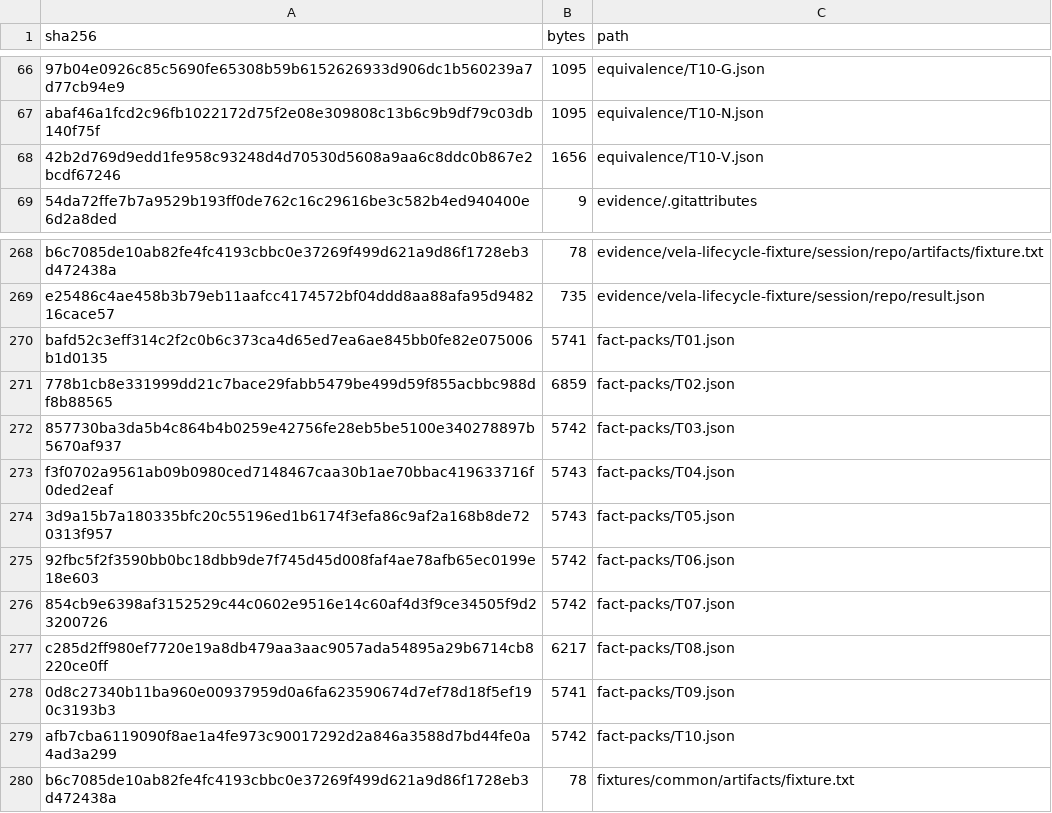
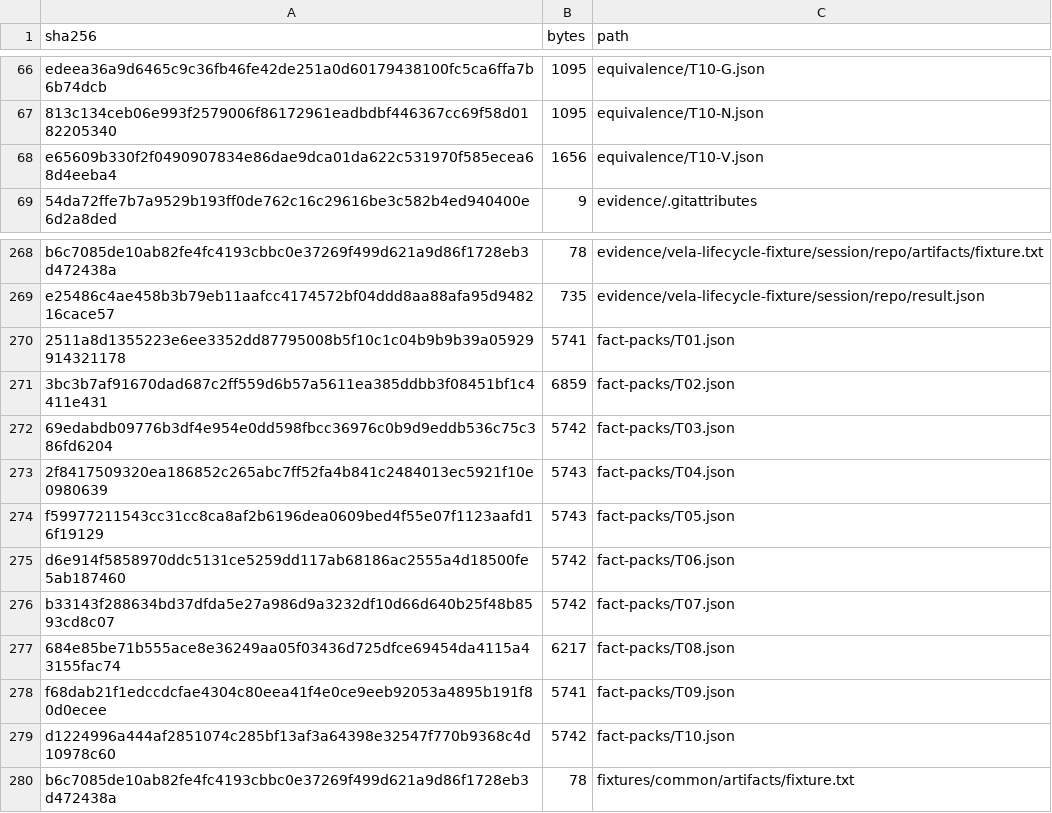
Before and after one commit to vela-science/math, a TSV file: experiments/results-breakthrough-01/HASHES.tsv, drawn as a sheet; only a part is shown, gaps mark what is left out; the diff covers the shown part only; the diff names each change by its address in the sheet, - before the commit and + after, or states it on an @@ line.

```diff
--- a/experiments/results-breakthrough-01/HASHES.tsv
+++ b/experiments/results-breakthrough-01/HASHES.tsv
-A66 (sha256): 97b04e0926c85c5690fe65308b59b6152626933d906dc1b560239a7d77cb94e9
+A66 (sha256): edeea36a9d6465c9c36fb46fe42de251a0d60179438100fc5ca6ffa7b6b74dcb
-A67 (sha256): abaf46a1fcd2c96fb1022172d75f2e08e309808c13b6c9b9df79c03db140f75f
+A67 (sha256): 813c134ceb06e993f2579006f86172961eadbdbf446367cc69f58d0182205340
-A68 (sha256): 42b2d769d9edd1fe958c93248d4d70530d5608a9aa6c8ddc0b867e2bcdf67246
+A68 (sha256): e65609b330f2f0490907834e86dae9dca01da622c531970f585ecea68d4eeba4
-A270 (sha256): bafd52c3eff314c2f2c0b6c373ca4d65ed7ea6ae845bb0fe82e075006b1d0135
+A270 (sha256): 2511a8d1355223e6ee3352dd87795008b5f10c1c04b9b9b39a05929914321178
-A271 (sha256): 778b1cb8e331999dd21c7bace29fabb5479be499d59f855acbbc988df8b88565
+A271 (sha256): 3bc3b7af91670dad687c2ff559d6b57a5611ea385ddbb3f08451bf1c4411e431
-A272 (sha256): 857730ba3da5b4c864b4b0259e42756fe28eb5be5100e340278897b5670af937
+A272 (sha256): 69edabdb09776b3df4e954e0dd598fbcc36976c0b9d9eddb536c75c386fd6204
-A273 (sha256): f3f0702a9561ab09b0980ced7148467caa30b1ae70bbac419633716f0ded2eaf
+A273 (sha256): 2f8417509320ea186852c265abc7ff52fa4b841c2484013ec5921f10e0980639
-A274 (sha256): 3d9a15b7a180335bfc20c55196ed1b6174f3efa86c9af2a168b8de720313f957
+A274 (sha256): f59977211543cc31cc8ca8af2b6196dea0609bed4f55e07f1123aafd16f19129
-A275 (sha256): 92fbc5f2f3590bb0bc18dbb9de7f745d45d008faf4ae78afb65ec0199e18e603
+A275 (sha256): d6e914f5858970ddc5131ce5259dd117ab68186ac2555a4d18500fe5ab187460
-A276 (sha256): 854cb9e6398af3152529c44c0602e9516e14c60af4d3f9ce34505f9d23200726
+A276 (sha256): b33143f288634bd37dfda5e27a986d9a3232df10d66d640b25f48b8593cd8c07
-A277 (sha256): c285d2ff980ef7720e19a8db479aa3aac9057ada54895a29b6714cb8220ce0ff
+A277 (sha256): 684e85be71b555ace8e36249aa05f03436d725dfce69454da4115a43155fac74
-A278 (sha256): 0d8c27340b11ba960e00937959d0a6fa623590674d7ef78d18f5ef190c3193b3
+A278 (sha256): f68dab21f1edccdcfae4304c80eea41f4e0ce9eeb92053a4895b191f80d0ecee
-A279 (sha256): afb7cba6119090f8ae1a4fe973c90017292d2a846a3588d7bd44fe0a4ad3a299
+A279 (sha256): d1224996a444af2851074c285bf13af3a64398e32547f770b9368c4d10978c60
```
Also changed, not shown: 15 added rows and 31 edited cells elsewhere in this file, 57 other files.
